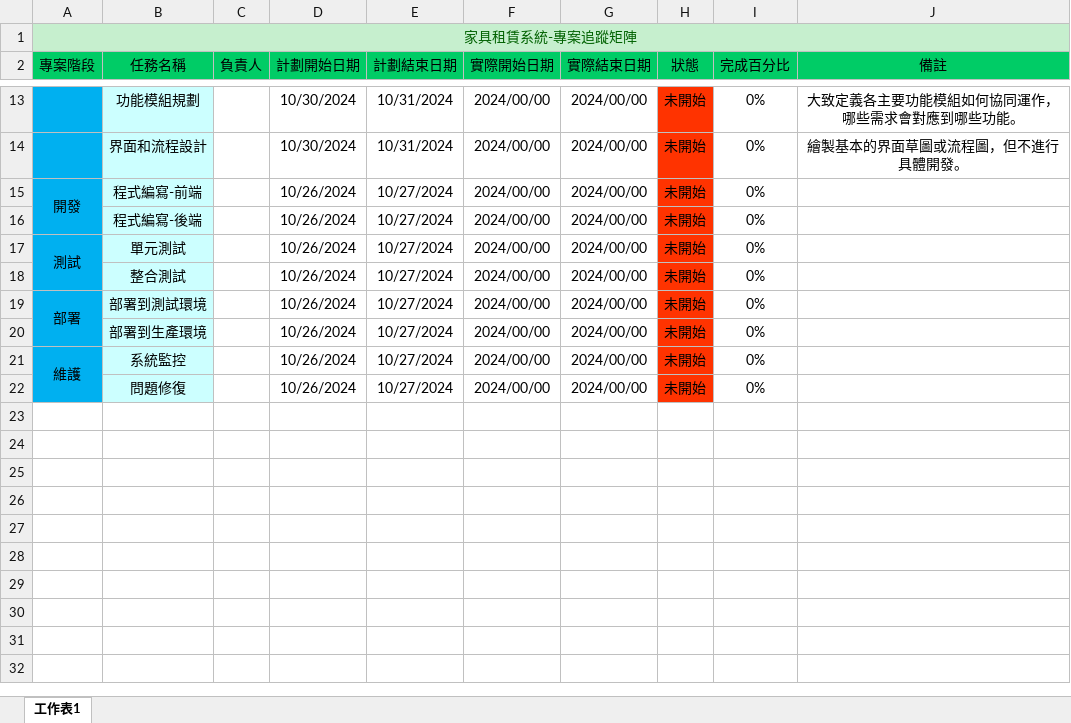
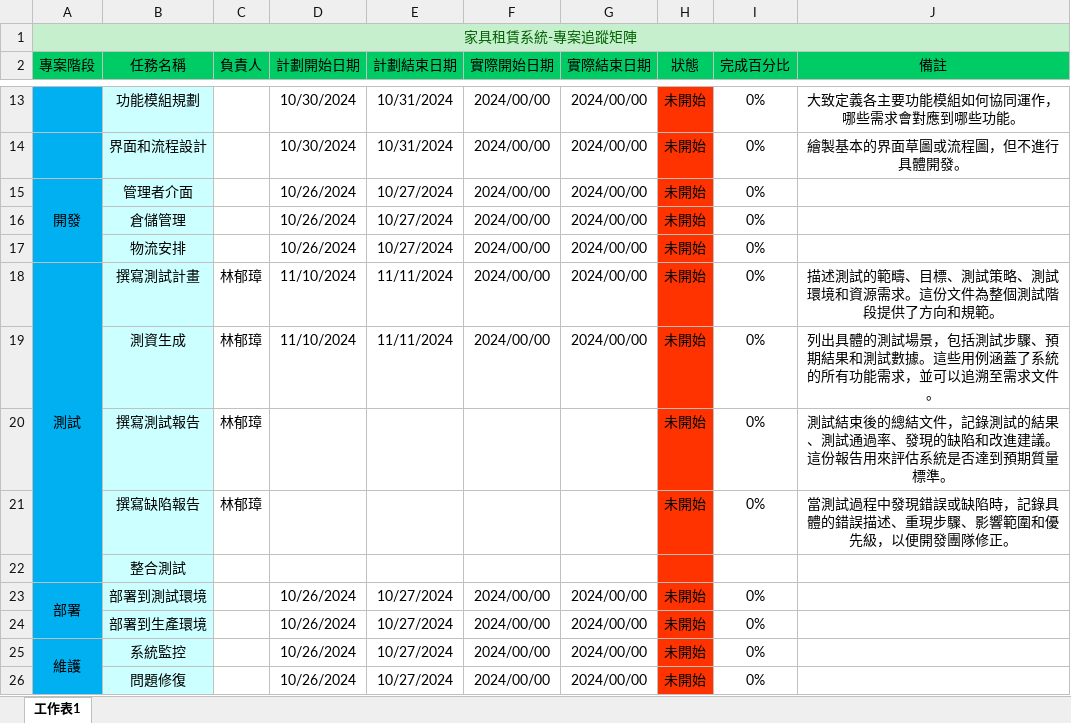
Before and after one commit to jimmykuo0501/waterfall_team, an Excel workbook: 追蹤矩陣.xlsx, sheet 工作表1, drawn as a sheet; only a part is shown, gaps mark what is left out; values as stored, in another font and other column widths than the file's, no borders; removed rows and columns are numbered as before the commit, all else as after; the diff names each change by its address in the sheet, - before the commit and + after, or states it on an @@ line.

```diff
--- a/追蹤矩陣.xlsx (sheet 工作表1)
+++ b/追蹤矩陣.xlsx (sheet 工作表1)
-A15:A16 merged
+A15:A17 merged
-B15 (任務名稱): 程式編寫-前端
+B15 (任務名稱): 管理者介面
-A16 fill: #00B0F0
+A16 fill: none
-B16 (任務名稱): 程式編寫-後端
+B16 (任務名稱): 倉儲管理
-row 17: 測試 | 單元測試 |  | 10/26/2024 | 10/27/2024 | 2024/00/00 | 2024/00/00 | 未開始 | 0%
-A17 fill: #00B0F0
+A17 fill: none
-B17 (任務名稱): 整合測試
+B17 (任務名稱): 物流安排
+row 18: 測試 | 撰寫測試計畫 | 林郁璋 | 11/10/2024 | 11/11/2024 | 2024/00/00 | 2024/00/00 | 未開始 | 0% | 描述測試的範疇、目標、測試策略、測試環境和資源需求。這份文件為整個測試階段提供了方向和規範。
+row 19:  | 測資生成 | 林郁璋 | 11/10/2024 | 11/11/2024 | 2024/00/00 | 2024/00/00 | 未開始 | 0% | 列出具體的測試場景，包括測試步驟、預期結果和測試數據。這些用例涵蓋了系統的所有功能需求，並可以追溯至需求文件。
+row 20:  | 撰寫測試報告 | 林郁璋 |  |  |  |  | 未開始 | 0% | 測試結束後的總結文件，記錄測試的結果、測試通過率、發現的缺陷和改進建議。這份報告用來評估系統是否達到預期質量標準。
+row 21:  | 撰寫缺陷報告 | 林郁璋 |  |  |  |  | 未開始 | 0% | 當測試過程中發現錯誤或缺陷時，記錄具體的錯誤描述、重現步驟、影響範圍和優先級，以便開發團隊修正。
+row 22:  | 整合測試
-A24 fill: #00B0F0
+A24 fill: none
-A26 fill: #00B0F0
+A26 fill: none
```
Also changed, not shown: 4 other files.
